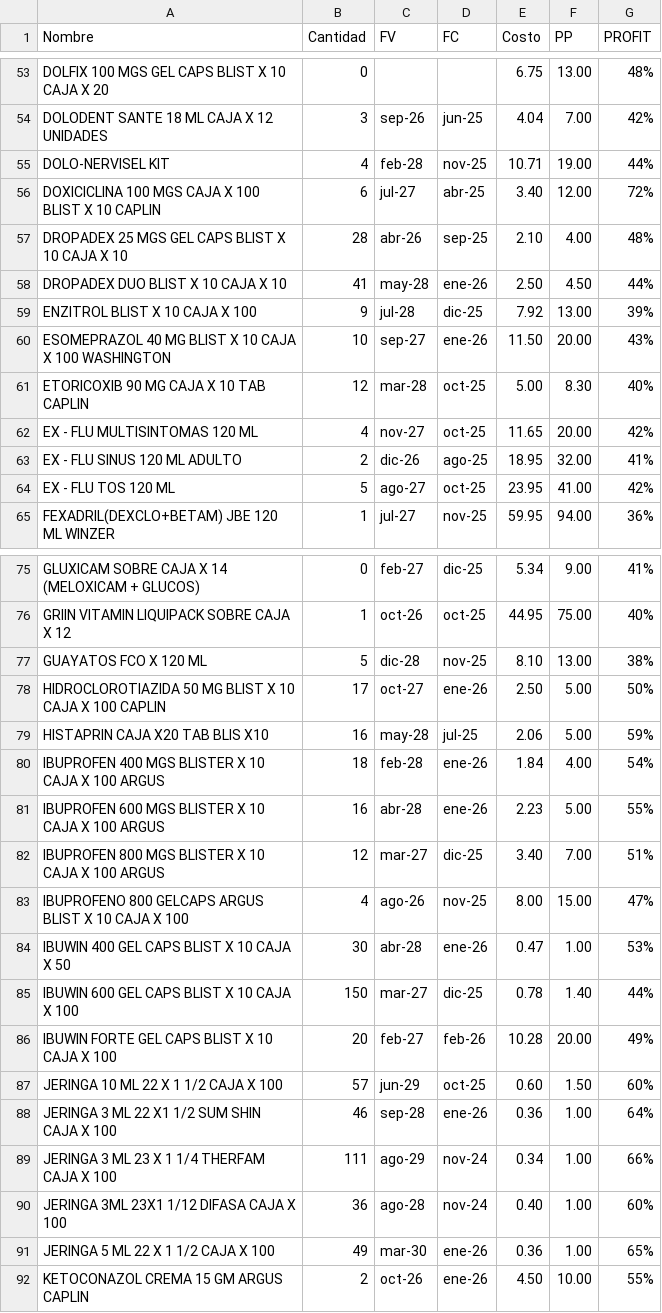
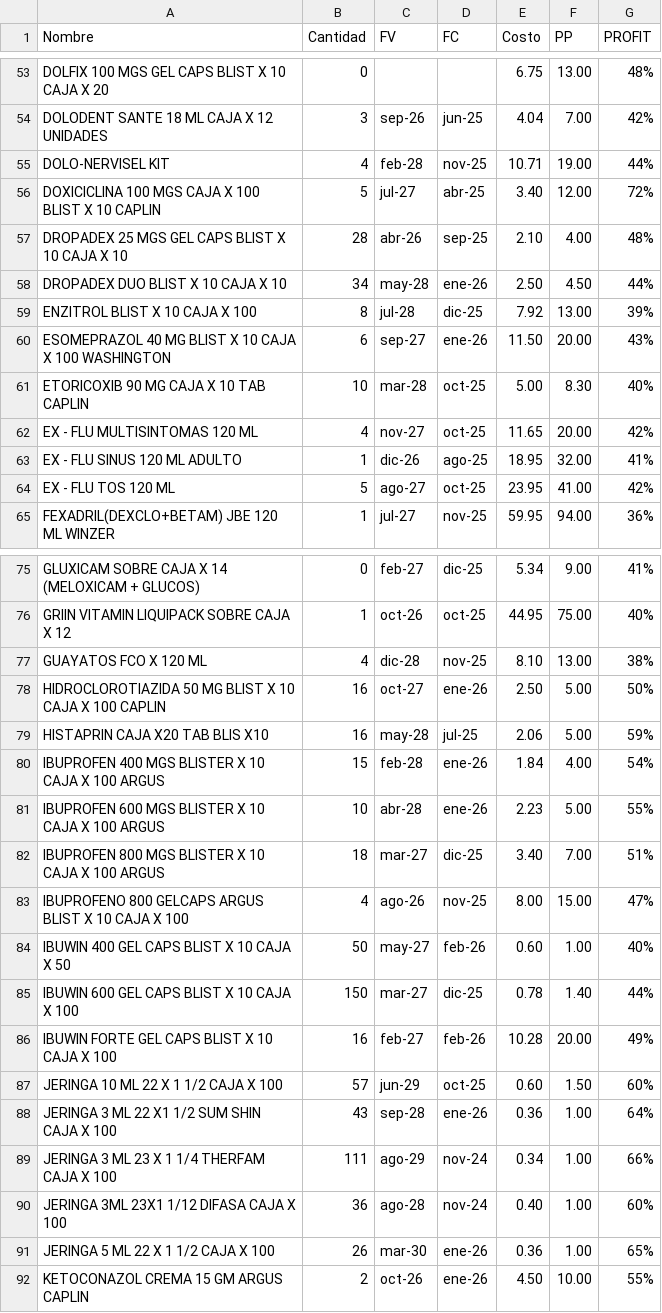
Before and after one commit to cor22982/Farmacia-Deseret, a CSV file: automatized/data.csv, drawn as a sheet; only a part is shown, gaps mark what is left out; the diff covers the shown part only.

```diff
--- a/automatized/data.csv
+++ b/automatized/data.csv
@@ -55,10 +55,10 @@ DOLODENT SANTE 18 ML CAJA X 12 UNIDADES;3;sep-26;jun-25;4.04;7.00;42%
 DOLO-NERVISEL  KIT ;4;feb-28;nov-25;10.71;19.00;44%
-DOXICICLINA 100 MGS CAJA X 100 BLIST X 10 CAPLIN;6;jul-27;abr-25;3.40;12.00;72%
+DOXICICLINA 100 MGS CAJA X 100 BLIST X 10 CAPLIN;5;jul-27;abr-25;3.40;12.00;72%
 DROPADEX 25 MGS GEL CAPS BLIST X 10 CAJA X 10;28;abr-26;sep-25;2.10;4.00;48%
-DROPADEX DUO BLIST X 10 CAJA X 10;41;may-28;ene-26;2.50;4.50;44%
-ENZITROL BLIST X 10 CAJA X 100;9;jul-28;dic-25;7.92;13.00;39%
-ESOMEPRAZOL 40 MG BLIST X 10 CAJA X 100 WASHINGTON;10;sep-27;ene-26;11.50;20.00;43%
-ETORICOXIB 90 MG CAJA X 10 TAB CAPLIN;12;mar-28;oct-25;5.00;8.30;40%
+DROPADEX DUO BLIST X 10 CAJA X 10;34;may-28;ene-26;2.50;4.50;44%
+ENZITROL BLIST X 10 CAJA X 100;8;jul-28;dic-25;7.92;13.00;39%
+ESOMEPRAZOL 40 MG BLIST X 10 CAJA X 100 WASHINGTON;6;sep-27;ene-26;11.50;20.00;43%
+ETORICOXIB 90 MG CAJA X 10 TAB CAPLIN;10;mar-28;oct-25;5.00;8.30;40%
 EX - FLU MULTISINTOMAS 120 ML;4;nov-27;oct-25;11.65;20.00;42%
-EX - FLU SINUS 120 ML ADULTO;2;dic-26;ago-25;18.95;32.00;41%
+EX - FLU SINUS 120 ML ADULTO;1;dic-26;ago-25;18.95;32.00;41%
 EX - FLU TOS 120 ML ;5;ago-27;oct-25;23.95;41.00;42%
@@ -76,17 +76,17 @@ GLUXICAM SOBRE CAJA X 14 (MELOXICAM + GLUCOS);0;feb-27;dic-25;5.34;9.00;41%
 GRIIN VITAMIN LIQUIPACK SOBRE CAJA X 12 ;1;oct-26;oct-25;44.95;75.00;40%
-GUAYATOS FCO X 120 ML ;5;dic-28;nov-25;8.10;13.00;38%
-HIDROCLOROTIAZIDA 50 MG BLIST X 10 CAJA X 100 CAPLIN ;17;oct-27;ene-26;2.50;5.00;50%
+GUAYATOS FCO X 120 ML ;4;dic-28;nov-25;8.10;13.00;38%
+HIDROCLOROTIAZIDA 50 MG BLIST X 10 CAJA X 100 CAPLIN ;16;oct-27;ene-26;2.50;5.00;50%
 HISTAPRIN CAJA X20 TAB BLIS X10;16;may-28;jul-25;2.06;5.00;59%
-IBUPROFEN 400 MGS BLISTER X 10  CAJA X 100 ARGUS ;18;feb-28;ene-26;1.84;4.00;54%
-IBUPROFEN 600 MGS BLISTER X 10 CAJA X 100  ARGUS;16;abr-28;ene-26;2.23;5.00;55%
-IBUPROFEN 800 MGS BLISTER X 10 CAJA X 100 ARGUS;12;mar-27;dic-25;3.40;7.00;51%
+IBUPROFEN 400 MGS BLISTER X 10  CAJA X 100 ARGUS ;15;feb-28;ene-26;1.84;4.00;54%
+IBUPROFEN 600 MGS BLISTER X 10 CAJA X 100  ARGUS;10;abr-28;ene-26;2.23;5.00;55%
+IBUPROFEN 800 MGS BLISTER X 10 CAJA X 100 ARGUS;18;mar-27;dic-25;3.40;7.00;51%
 IBUPROFENO 800 GELCAPS ARGUS BLIST X 10 CAJA X 100;4;ago-26;nov-25;8.00;15.00;47%
-IBUWIN 400 GEL CAPS BLIST X 10  CAJA X 50;30;abr-28;ene-26;0.47;1.00;53%
+IBUWIN 400 GEL CAPS BLIST X 10  CAJA X 50;50;may-27;feb-26;0.60;1.00;40%
 IBUWIN 600 GEL CAPS BLIST X 10 CAJA X 100 ;150;mar-27;dic-25;0.78;1.40;44%
-IBUWIN FORTE  GEL CAPS BLIST X 10  CAJA X 100 ;20;feb-27;feb-26;10.28;20.00;49%
+IBUWIN FORTE  GEL CAPS BLIST X 10  CAJA X 100 ;16;feb-27;feb-26;10.28;20.00;49%
 JERINGA 10 ML 22 X 1 1/2 CAJA X 100;57;jun-29;oct-25;0.60;1.50;60%
-JERINGA 3 ML 22 X1 1/2 SUM SHIN CAJA X 100;46;sep-28;ene-26;0.36;1.00;64%
+JERINGA 3 ML 22 X1 1/2 SUM SHIN CAJA X 100;43;sep-28;ene-26;0.36;1.00;64%
 JERINGA 3 ML 23 X 1 1/4 THERFAM CAJA X 100;111;ago-29;nov-24;0.34;1.00;66%
 JERINGA 3ML 23X1 1/12 DIFASA CAJA X 100;36;ago-28;nov-24;0.40;1.00;60%
-JERINGA 5 ML 22 X 1 1/2 CAJA X 100;49;mar-30;ene-26;0.36;1.00;65%
+JERINGA 5 ML 22 X 1 1/2 CAJA X 100;26;mar-30;ene-26;0.36;1.00;65%
 KETOCONAZOL CREMA 15 GM ARGUS CAPLIN;2;oct-26;ene-26;4.50;10.00;55%
```
Also changed, not shown: 36 edited cells elsewhere in this file, 1 other file.
